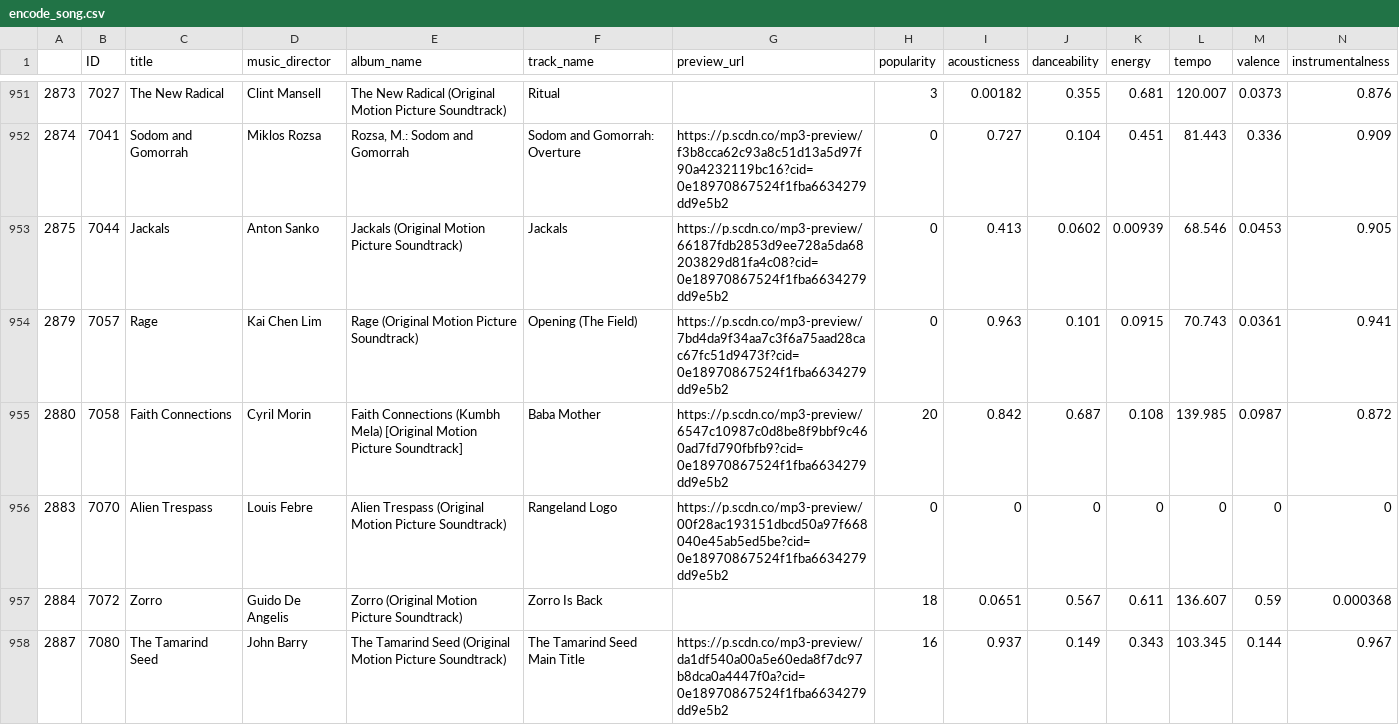
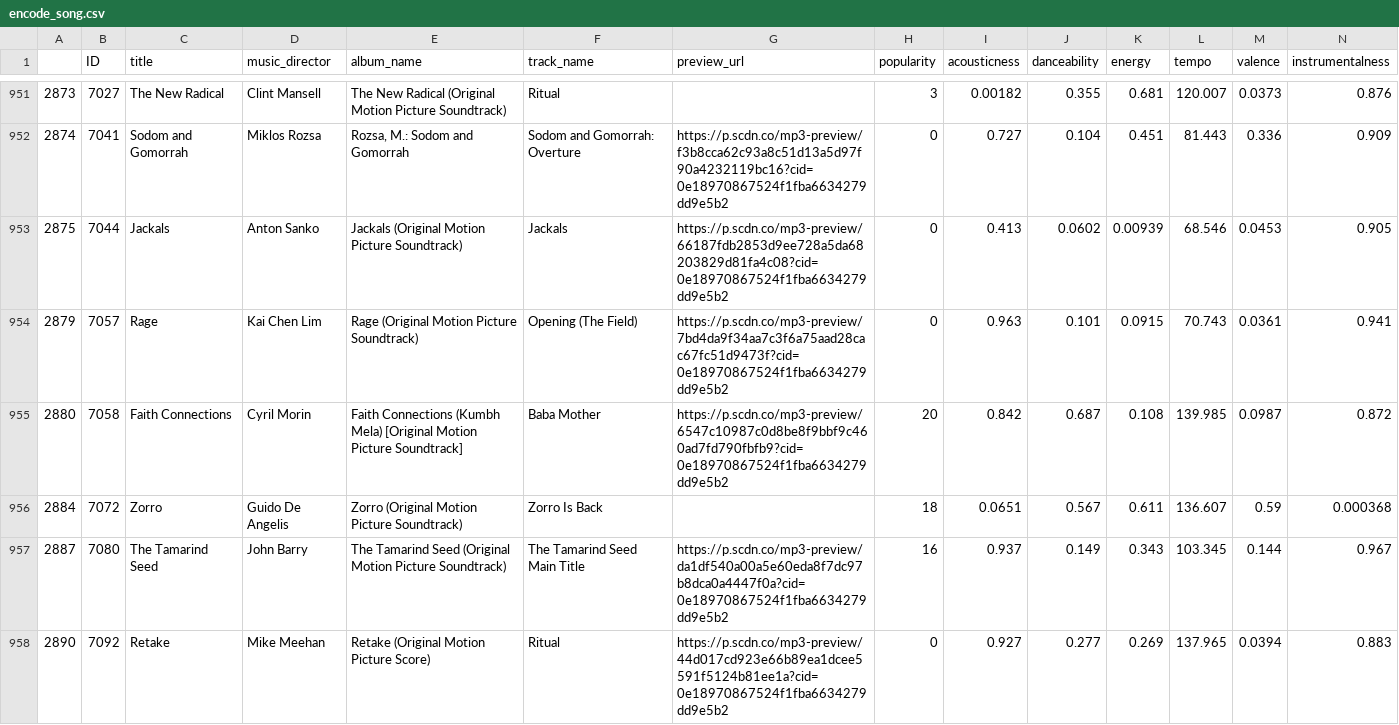
Before and after one commit to junghabaek/music_recommendation, a CSV file: data/encode_song.csv, drawn as a sheet; only a part is shown, gaps mark what is left out; the shorter side is filled out with more unchanged rows; rows hold the shown columns only; the diff names each change by its address in the sheet, - before the commit and + after, or states it on an @@ line.

```diff
--- a/data/encode_song.csv
+++ b/data/encode_song.csv
-row 956: 2883 | 7070 | Alien Trespass | Louis Febre | Alien Trespass (Original Motion Picture Soundtrack) | Rangeland Logo | https://p.scdn.co/mp3-preview/00f28ac193151dbcd50a97f668040e45ab5ed5be?cid=0e18970867524f1fba6634279dd9e5b2 | 0 | 0 | 0 | 0 | 0 | 0 | 0
```
Also changed, not shown: data/final-movie.csv, data/genre_table_data.csv, 8 other files.
